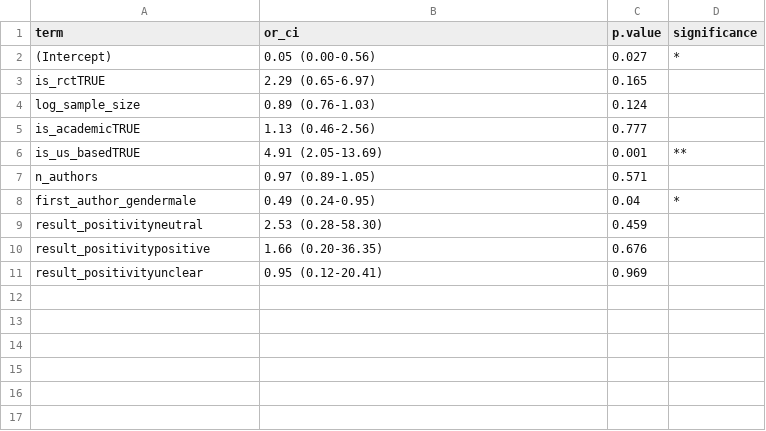
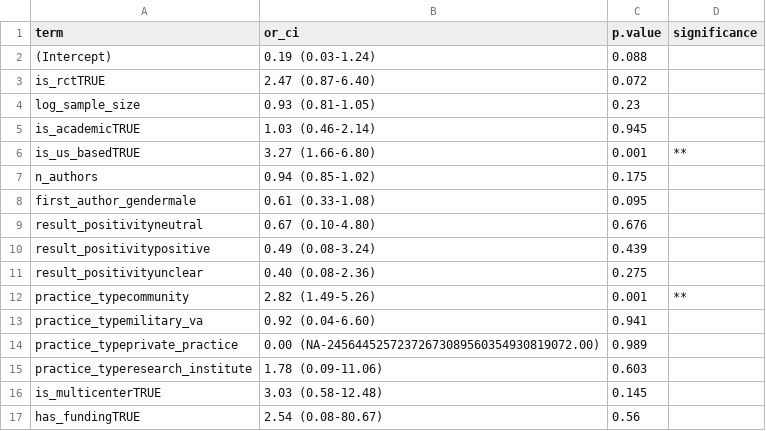
Before and after one commit to mufflyt/abstract_lifetime, a CSV file: output/tables/table3_logistic_regression.csv, drawn as a sheet.

```diff
--- a/output/tables/table3_logistic_regression.csv
+++ b/output/tables/table3_logistic_regression.csv
@@ -1,11 +1,17 @@
 term,or_ci,p.value,significance
-(Intercept),0.05 (0.00-0.56),0.027,*
-is_rctTRUE,2.29 (0.65-6.97),0.165,
-log_sample_size,0.89 (0.76-1.03),0.124,
-is_academicTRUE,1.13 (0.46-2.56),0.777,
-is_us_basedTRUE,4.91 (2.05-13.69),0.001,**
-n_authors,0.97 (0.89-1.05),0.571,
-first_author_gendermale,0.49 (0.24-0.95),0.04,*
-result_positivityneutral,2.53 (0.28-58.30),0.459,
-result_positivitypositive,1.66 (0.20-36.35),0.676,
-result_positivityunclear,0.95 (0.12-20.41),0.969,
+(Intercept),0.19 (0.03-1.24),0.088,
+is_rctTRUE,2.47 (0.87-6.40),0.072,
+log_sample_size,0.93 (0.81-1.05),0.23,
+is_academicTRUE,1.03 (0.46-2.14),0.945,
+is_us_basedTRUE,3.27 (1.66-6.80),0.001,**
+n_authors,0.94 (0.85-1.02),0.175,
+first_author_gendermale,0.61 (0.33-1.08),0.095,
+result_positivityneutral,0.67 (0.10-4.80),0.676,
+result_positivitypositive,0.49 (0.08-3.24),0.439,
+result_positivityunclear,0.40 (0.08-2.36),0.275,
+practice_typecommunity,2.82 (1.49-5.26),0.001,**
+practice_typemilitary_va,0.92 (0.04-6.60),0.941,
+practice_typeprivate_practice,0.00 (NA-24564452572372673089560354930819072.00),0.989,
+practice_typeresearch_institute,1.78 (0.09-11.06),0.603,
+is_multicenterTRUE,3.03 (0.58-12.48),0.145,
+has_fundingTRUE,2.54 (0.08-80.67),0.56,
```
Also changed, not shown: output/aim2b_cox_regression.csv, output/aim3_logistic_regression.csv, 32 other files.
